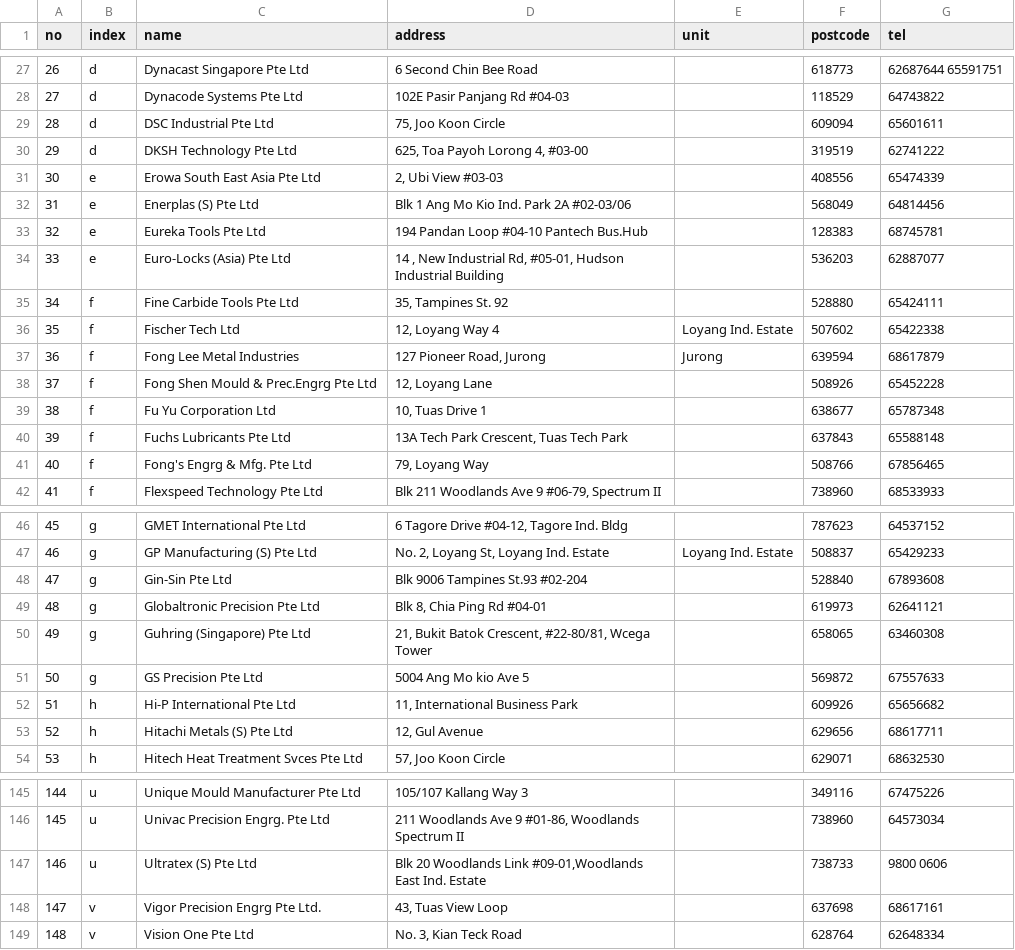
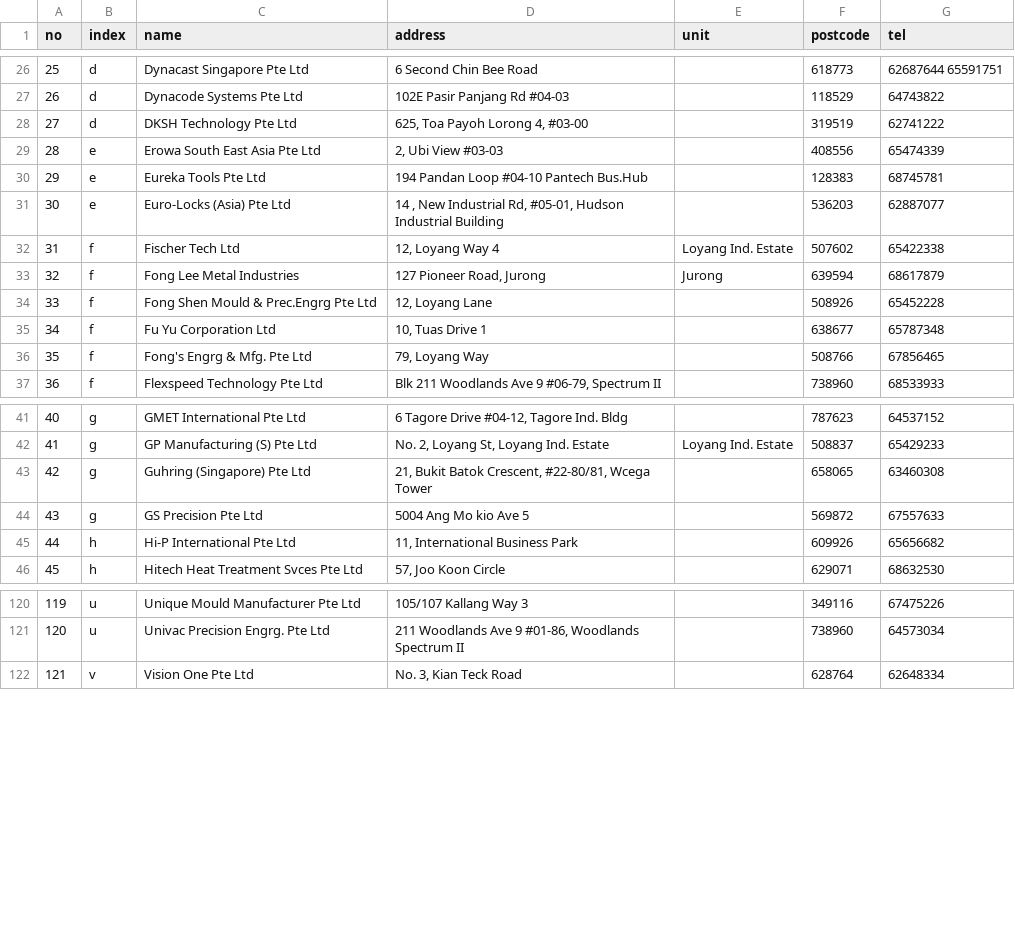
Before and after one commit to speta/speta.github.io, a CSV file: _data/members.csv, drawn as a sheet; only a part is shown, gaps mark what is left out; removed rows and columns are numbered as before the commit, all else as after; the diff covers the shown part only; the diff names each change by its address in the sheet, - before the commit and + after, or states it on an @@ line.

```diff
--- a/_data/members.csv
+++ b/_data/members.csv
@@ column A (no) renumbered from row 12 down @@
-row 29: 28 | d | DSC Industrial Pte Ltd | 75, Joo Koon Circle |  | 609094 | 65601611
-row 32: 31 | e | Enerplas (S) Pte Ltd | Blk 1 Ang Mo Kio Ind. Park 2A #02-03/06 |  | 568049 | 64814456
-row 35: 34 | f | Fine Carbide Tools Pte Ltd | 35, Tampines St. 92 |  | 528880 | 65424111
-row 40: 39 | f | Fuchs Lubricants Pte Ltd | 13A Tech Park Crescent, Tuas Tech Park |  | 637843 | 65588148
-row 48: 47 | g | Gin-Sin Pte Ltd | Blk 9006 Tampines St.93 #02-204 |  | 528840 | 67893608
-row 49: 48 | g | Globaltronic Precision Pte Ltd | Blk 8, Chia Ping Rd #04-01 |  | 619973 | 62641121
-row 53: 52 | h | Hitachi Metals (S) Pte Ltd | 12, Gul Avenue |  | 629656 | 68617711
-row 147: 146 | u | Ultratex (S) Pte Ltd | Blk 20 Woodlands Link #09-01,Woodlands East Ind. Estate |  | 738733 | 9800 0606
-row 148: 147 | v | Vigor Precision Engrg Pte Ltd. | 43, Tuas View Loop |  | 637698 | 68617161
```
Also changed, not shown: 3 added rows and 20 removed rows elsewhere in this file, 1 other file.
